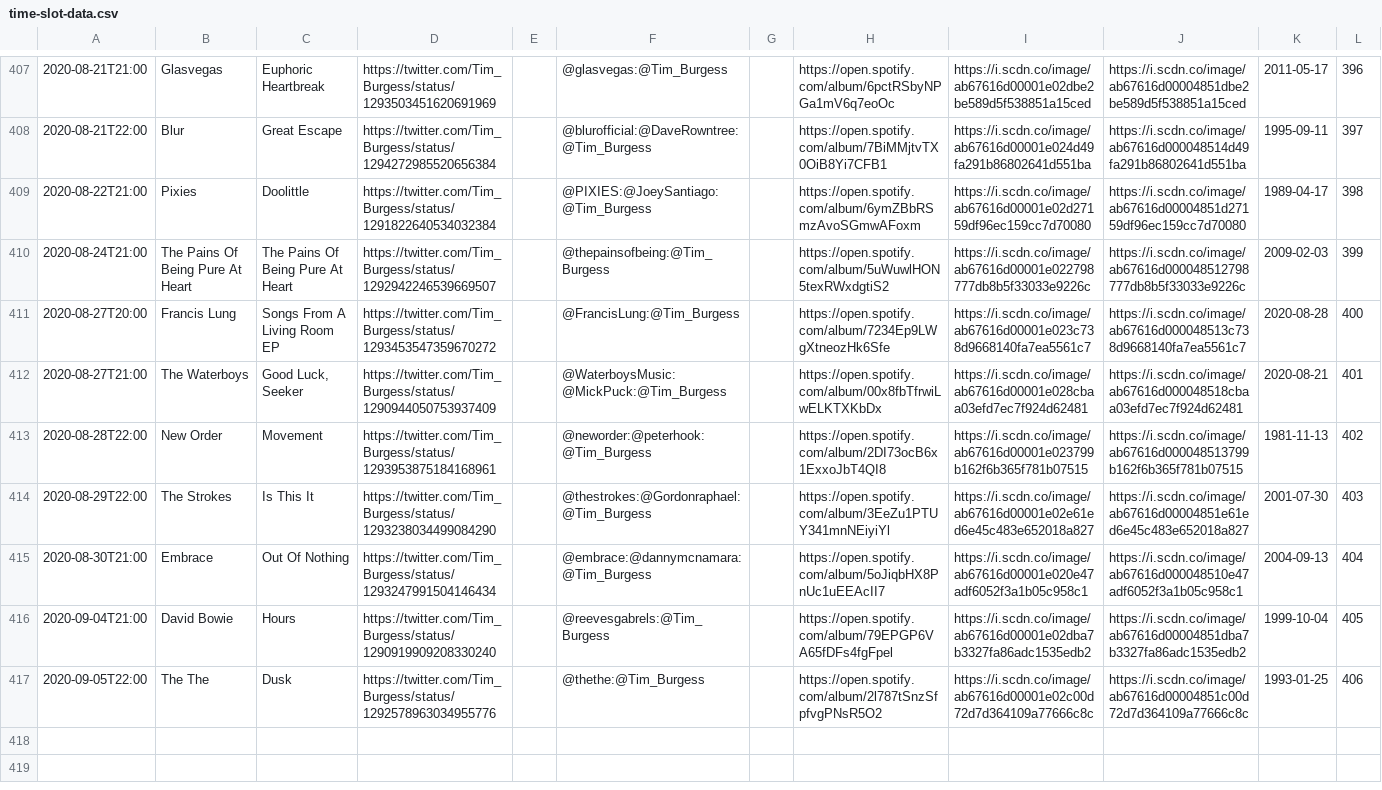
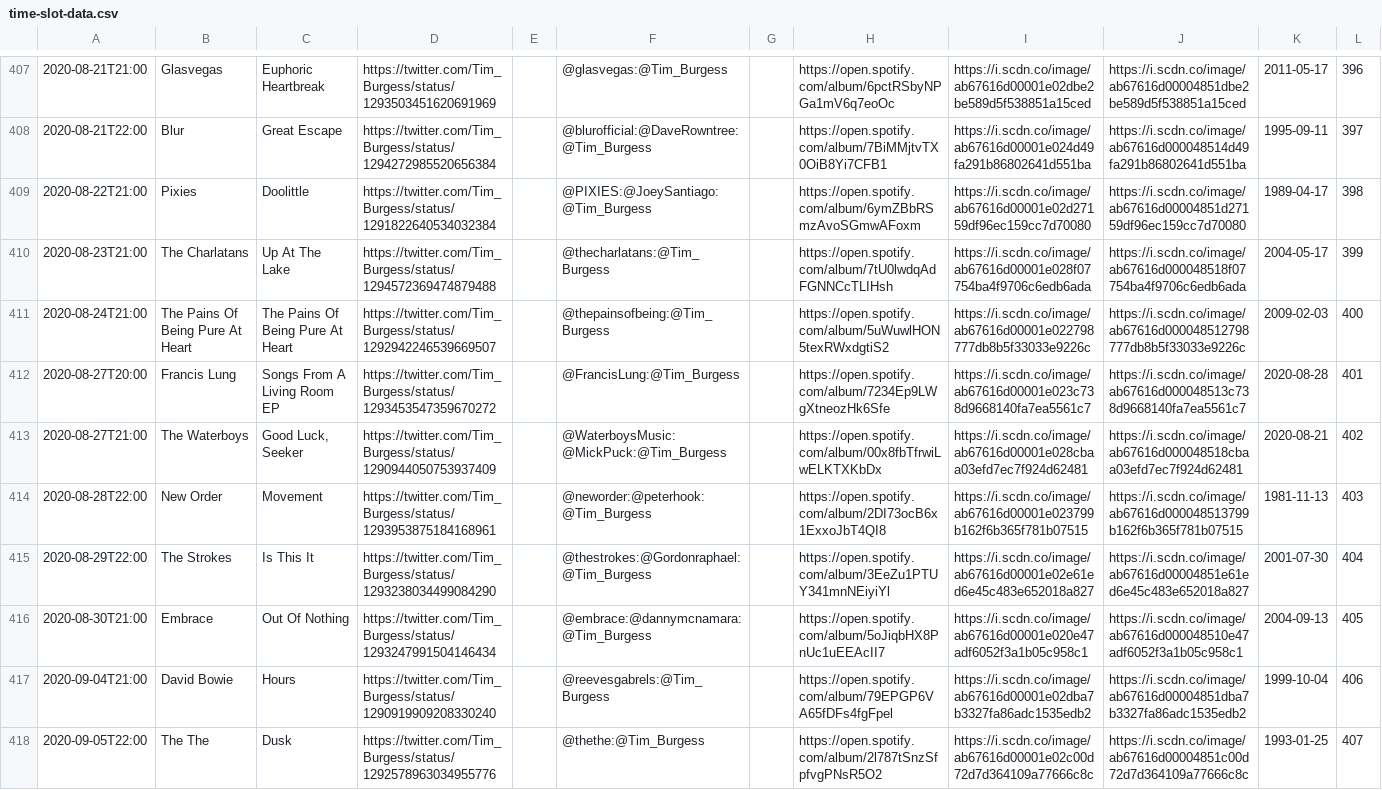
Before and after one commit to matbroughty/timstwitterlisteningparty, a CSV file: data/time-slot-data.csv, drawn as a sheet; only a part is shown, gaps mark what is left out; addresses are those after the commit; the diff names each change by its address in the sheet, - before the commit and + after, or states it on an @@ line.

Commit message:
charlatans up at the lake added

```diff
--- a/data/time-slot-data.csv
+++ b/data/time-slot-data.csv
+row 410: 2020-08-23T21:00 | The Charlatans | Up At The Lake | https://twitter.com/Tim_Burgess/status/1294572369474879488 |  | @thecharlatans:@Tim_Burgess |  | https://open.spotify.com/album/7tU0lwdqAdFGNNCcTLIHsh | https://i.scdn.co/image/ab67616d00001e028f07754ba4f9706c6edb6ada | https://i.scdn.co/image/ab67616d000048518f07754ba4f9706c6edb6ada | 2004-05-17 | 399
-L411: 399
+L411: 400
-L412: 400
+L412: 401
-L413: 401
+L413: 402
-L414: 402
+L414: 403
-L415: 403
+L415: 404
-L416: 404
+L416: 405
-L417: 405
+L417: 406
-L418: 406
+L418: 407
```
Also changed, not shown: 3 other files.
